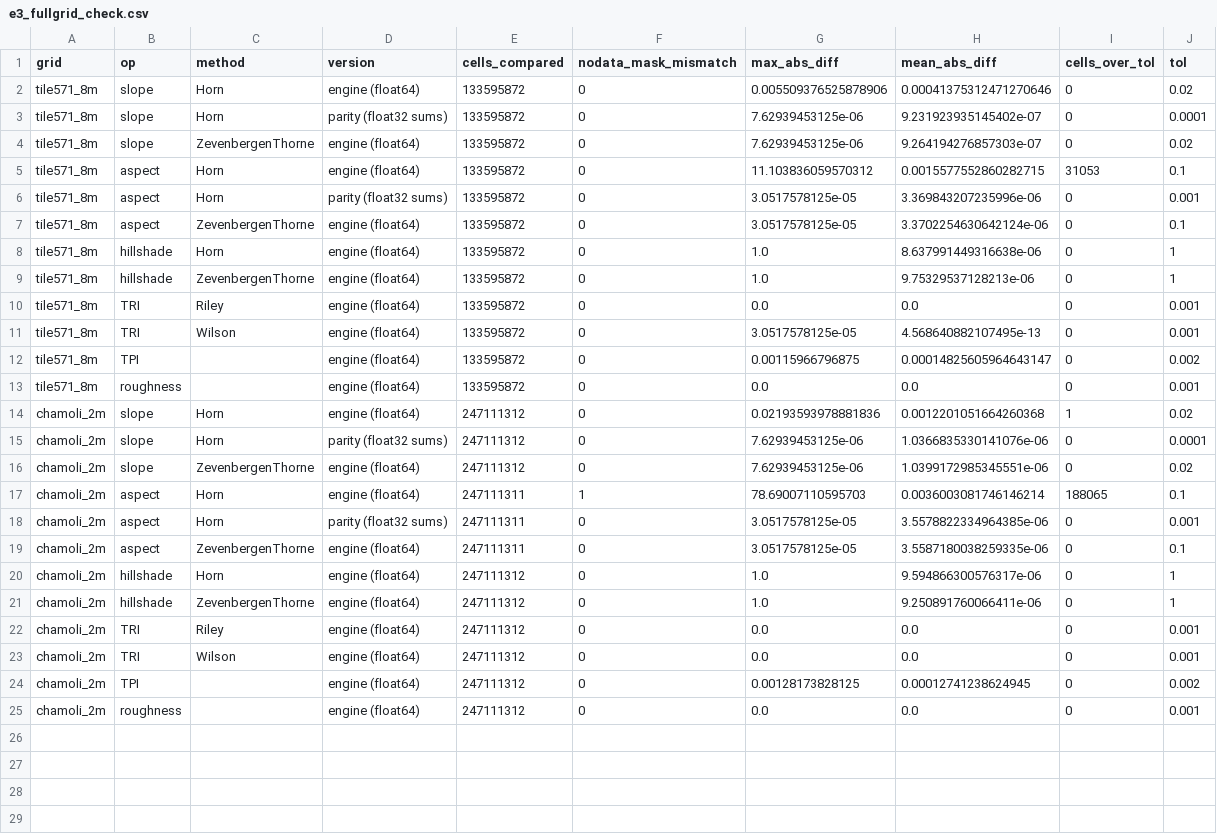
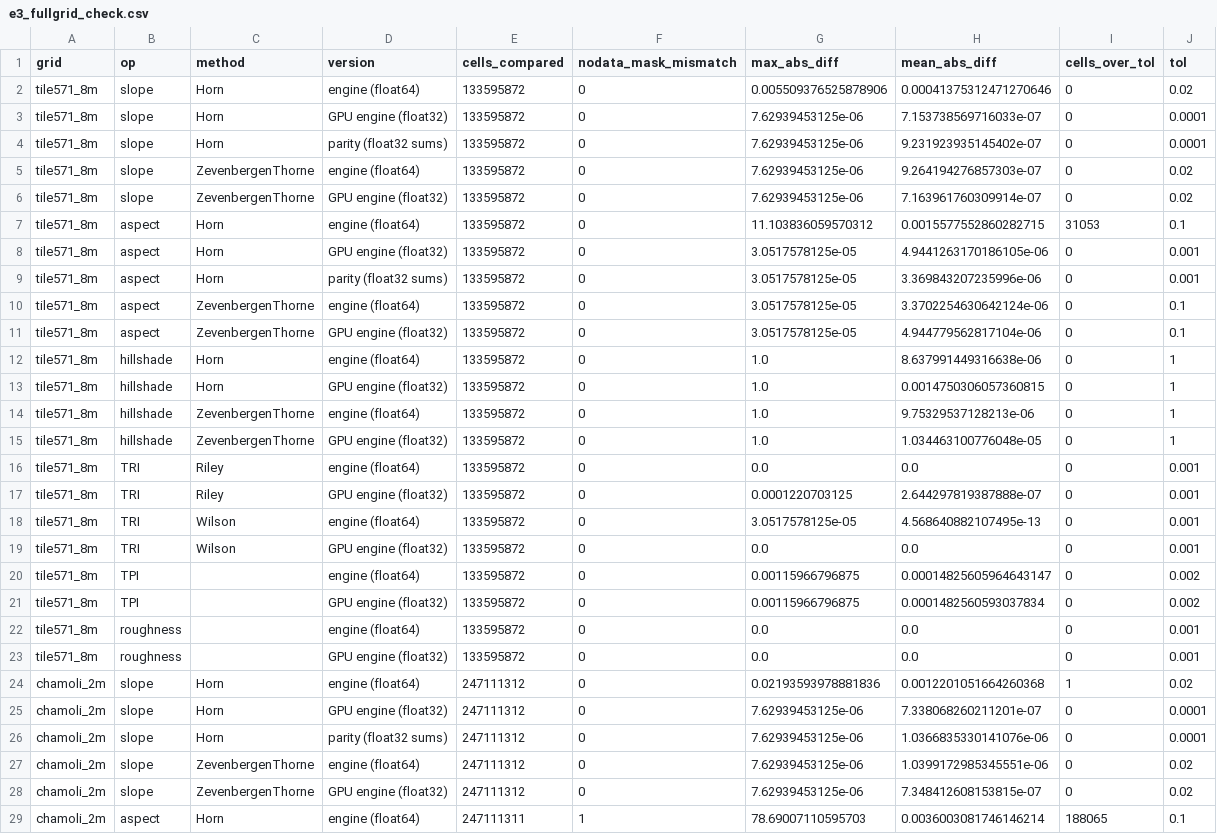
Before and after one commit to Swayamgoyal/Geoguessers, a CSV file: results/e3_fullgrid_check.csv, drawn as a sheet; only a part is shown; the shorter side is filled out with more unchanged rows; the diff covers the shown part only.

```diff
--- a/results/e3_fullgrid_check.csv
+++ b/results/e3_fullgrid_check.csv
@@ -2,16 +2,28 @@ grid,op,method,version,cells_compared,nodata_mask_mismatch,max_abs_diff,mean_abs
 tile571_8m,slope,Horn,engine (float64),133595872,0,0.005509376525878906,0.00041375312471270646,0,0.02
+tile571_8m,slope,Horn,GPU engine (float32),133595872,0,7.62939453125e-06,7.153738569716033e-07,0,0.0001
 tile571_8m,slope,Horn,parity (float32 sums),133595872,0,7.62939453125e-06,9.231923935145402e-07,0,0.0001
 tile571_8m,slope,ZevenbergenThorne,engine (float64),133595872,0,7.62939453125e-06,9.264194276857303e-07,0,0.02
+tile571_8m,slope,ZevenbergenThorne,GPU engine (float32),133595872,0,7.62939453125e-06,7.163961760309914e-07,0,0.02
 tile571_8m,aspect,Horn,engine (float64),133595872,0,11.103836059570312,0.0015577552860282715,31053,0.1
+tile571_8m,aspect,Horn,GPU engine (float32),133595872,0,3.0517578125e-05,4.9441263170186105e-06,0,0.001
 tile571_8m,aspect,Horn,parity (float32 sums),133595872,0,3.0517578125e-05,3.369843207235996e-06,0,0.001
 tile571_8m,aspect,ZevenbergenThorne,engine (float64),133595872,0,3.0517578125e-05,3.3702254630642124e-06,0,0.1
+tile571_8m,aspect,ZevenbergenThorne,GPU engine (float32),133595872,0,3.0517578125e-05,4.944779562817104e-06,0,0.1
 tile571_8m,hillshade,Horn,engine (float64),133595872,0,1.0,8.637991449316638e-06,0,1
+tile571_8m,hillshade,Horn,GPU engine (float32),133595872,0,1.0,0.0014750306057360815,0,1
 tile571_8m,hillshade,ZevenbergenThorne,engine (float64),133595872,0,1.0,9.75329537128213e-06,0,1
+tile571_8m,hillshade,ZevenbergenThorne,GPU engine (float32),133595872,0,1.0,1.034463100776048e-05,0,1
 tile571_8m,TRI,Riley,engine (float64),133595872,0,0.0,0.0,0,0.001
+tile571_8m,TRI,Riley,GPU engine (float32),133595872,0,0.0001220703125,2.644297819387888e-07,0,0.001
 tile571_8m,TRI,Wilson,engine (float64),133595872,0,3.0517578125e-05,4.568640882107495e-13,0,0.001
+tile571_8m,TRI,Wilson,GPU engine (float32),133595872,0,0.0,0.0,0,0.001
 tile571_8m,TPI,,engine (float64),133595872,0,0.00115966796875,0.00014825605964643147,0,0.002
+tile571_8m,TPI,,GPU engine (float32),133595872,0,0.00115966796875,0.0001482560593037834,0,0.002
 tile571_8m,roughness,,engine (float64),133595872,0,0.0,0.0,0,0.001
+tile571_8m,roughness,,GPU engine (float32),133595872,0,0.0,0.0,0,0.001
 chamoli_2m,slope,Horn,engine (float64),247111312,0,0.02193593978881836,0.0012201051664260368,1,0.02
+chamoli_2m,slope,Horn,GPU engine (float32),247111312,0,7.62939453125e-06,7.338068260211201e-07,0,0.0001
 chamoli_2m,slope,Horn,parity (float32 sums),247111312,0,7.62939453125e-06,1.0366835330141076e-06,0,0.0001
 chamoli_2m,slope,ZevenbergenThorne,engine (float64),247111312,0,7.62939453125e-06,1.0399172985345551e-06,0,0.02
+chamoli_2m,slope,ZevenbergenThorne,GPU engine (float32),247111312,0,7.62939453125e-06,7.348412608153815e-07,0,0.02
 chamoli_2m,aspect,Horn,engine (float64),247111311,1,78.69007110595703,0.0036003081746146214,188065,0.1
```
Also changed, not shown: 8 added rows elsewhere in this file, 23 other files.
